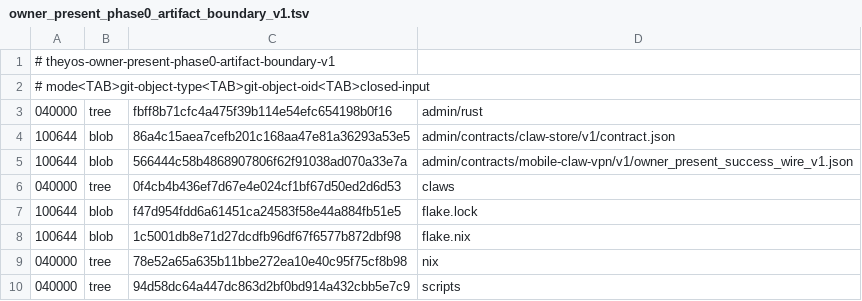
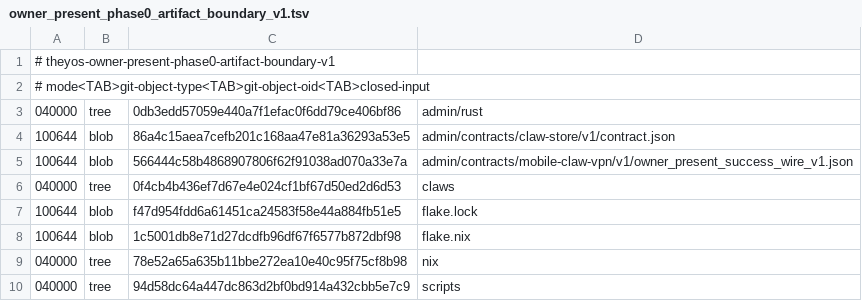
Before and after one commit to soyeht/theyos, a TSV file: admin/contracts/mobile-claw-vpn/v1/owner_present_phase0_artifact_boundary_v1.tsv, drawn as a sheet.

Commit message:
Re-seal Phase 0 artifact boundary after portable machines test

```diff
--- a/admin/contracts/mobile-claw-vpn/v1/owner_present_phase0_artifact_boundary_v1.tsv
+++ b/admin/contracts/mobile-claw-vpn/v1/owner_present_phase0_artifact_boundary_v1.tsv
@@ -2,3 +2,3 @@
 # mode<TAB>git-object-type<TAB>git-object-oid<TAB>closed-input
-040000	tree	fbff8b71cfc4a475f39b114e54efc654198b0f16	admin/rust
+040000	tree	0db3edd57059e440a7f1efac0f6dd79ce406bf86	admin/rust
 100644	blob	86a4c15aea7cefb201c168aa47e81a36293a53e5	admin/contracts/claw-store/v1/contract.json
```
